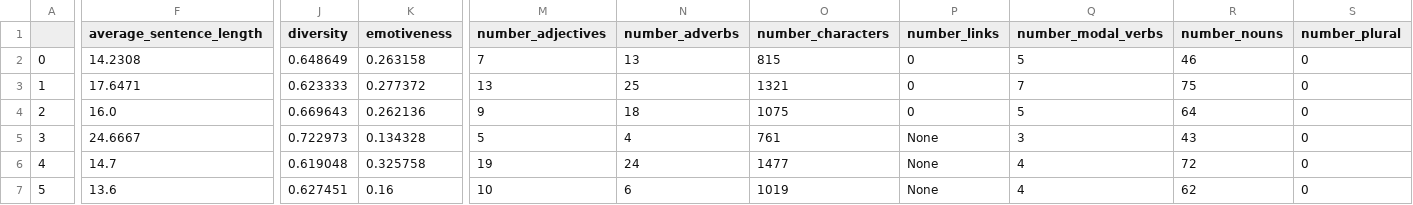
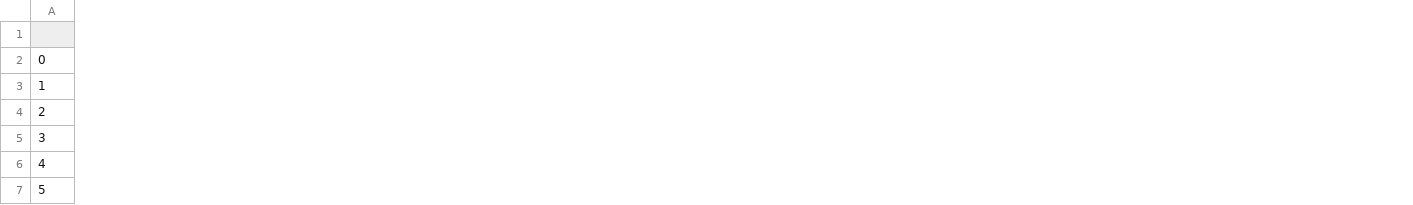
Before and after one commit to omathiasschulz/fake-news-dataset, a CSV file: dataset.csv, drawn as a sheet; only a part is shown, gaps mark what is left out; the diff covers the shown part only; the diff names each change by its address in the sheet, - before the commit and + after, or states it on an @@ line.

```diff
--- a/dataset.csv
+++ b/dataset.csv
-column F (average_sentence_length), rows 2-7: 14.2308 | 17.6471 | 16.0 | 24.6667 | 14.7 | 13.6
-column J (diversity), rows 2-7: 0.648649 | 0.623333 | 0.669643 | 0.722973 | 0.619048 | 0.627451
-column K (emotiveness), rows 2-7: 0.263158 | 0.277372 | 0.262136 | 0.134328 | 0.325758 | 0.16
-column M (number_adjectives), rows 2-7: 7 | 13 | 9 | 5 | 19 | 10
-column N (number_adverbs), rows 2-7: 13 | 25 | 18 | 4 | 24 | 6
-column O (number_characters), rows 2-7: 815 | 1321 | 1075 | 761 | 1477 | 1019
-column P (number_links), rows 2-7: 0 | 0 | 0 | None | None | None
-column Q (number_modal_verbs), rows 2-7: 5 | 7 | 5 | 3 | 4 | 4
-column R (number_nouns), rows 2-7: 46 | 75 | 64 | 43 | 72 | 62
-column S (number_plural), rows 2-7: all 0
```
Also changed, not shown: 9 removed columns elsewhere in this file, 1 other file.
